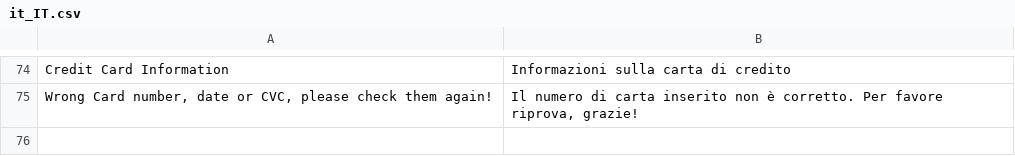
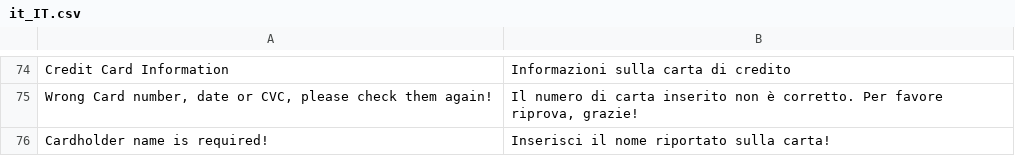
Before and after one commit to vruda/safecharge_magento_v2, a CSV file: i18n/it_IT.csv, drawn as a sheet; only a part is shown, gaps mark what is left out; the diff names each change by its address in the sheet, - before the commit and + after, or states it on an @@ line.

Commit message:
added new string in IT file; added check for empty Card holder name.

```diff
--- a/i18n/it_IT.csv
+++ b/i18n/it_IT.csv
+row 76: Cardholder name is required! | Inserisci il nome riportato sulla carta!
```
Also changed, not shown: 2 other files.
